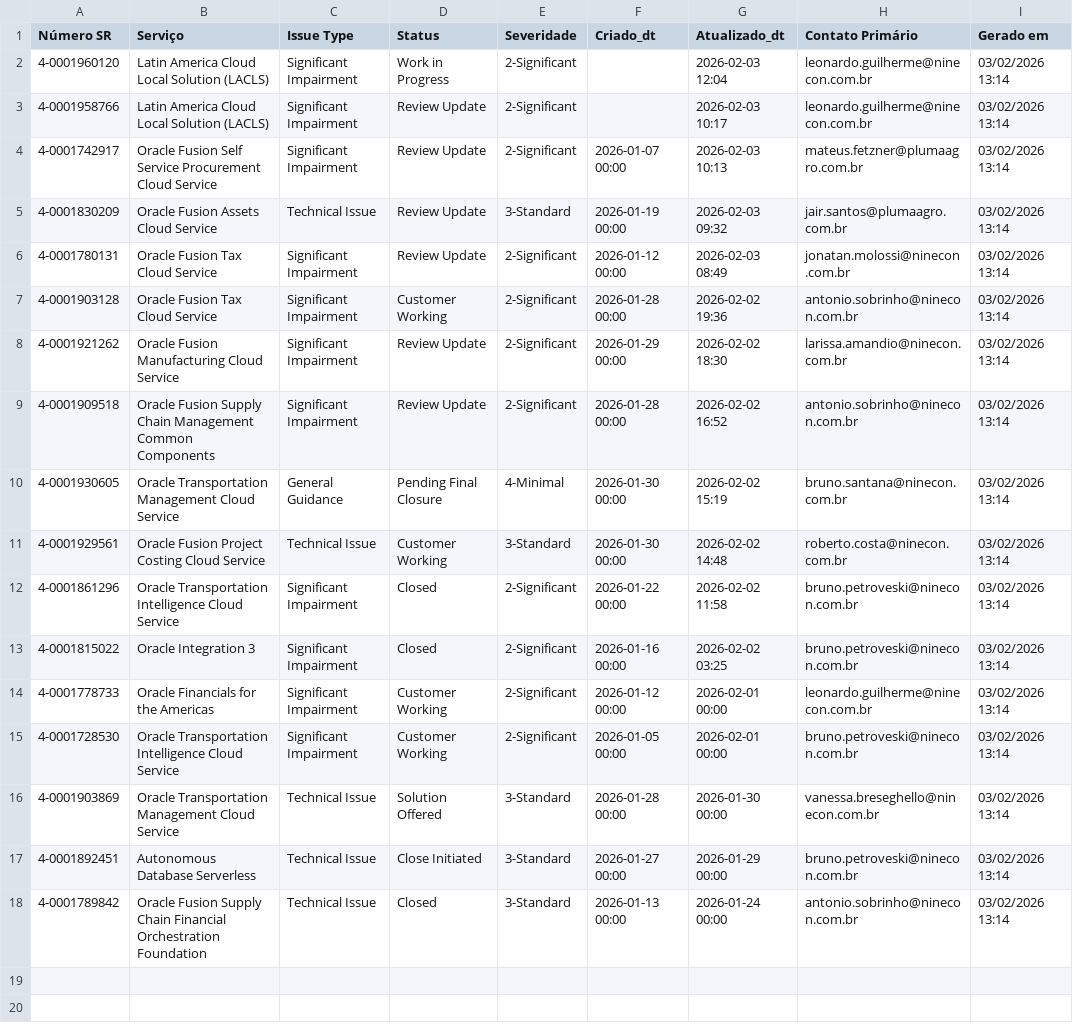
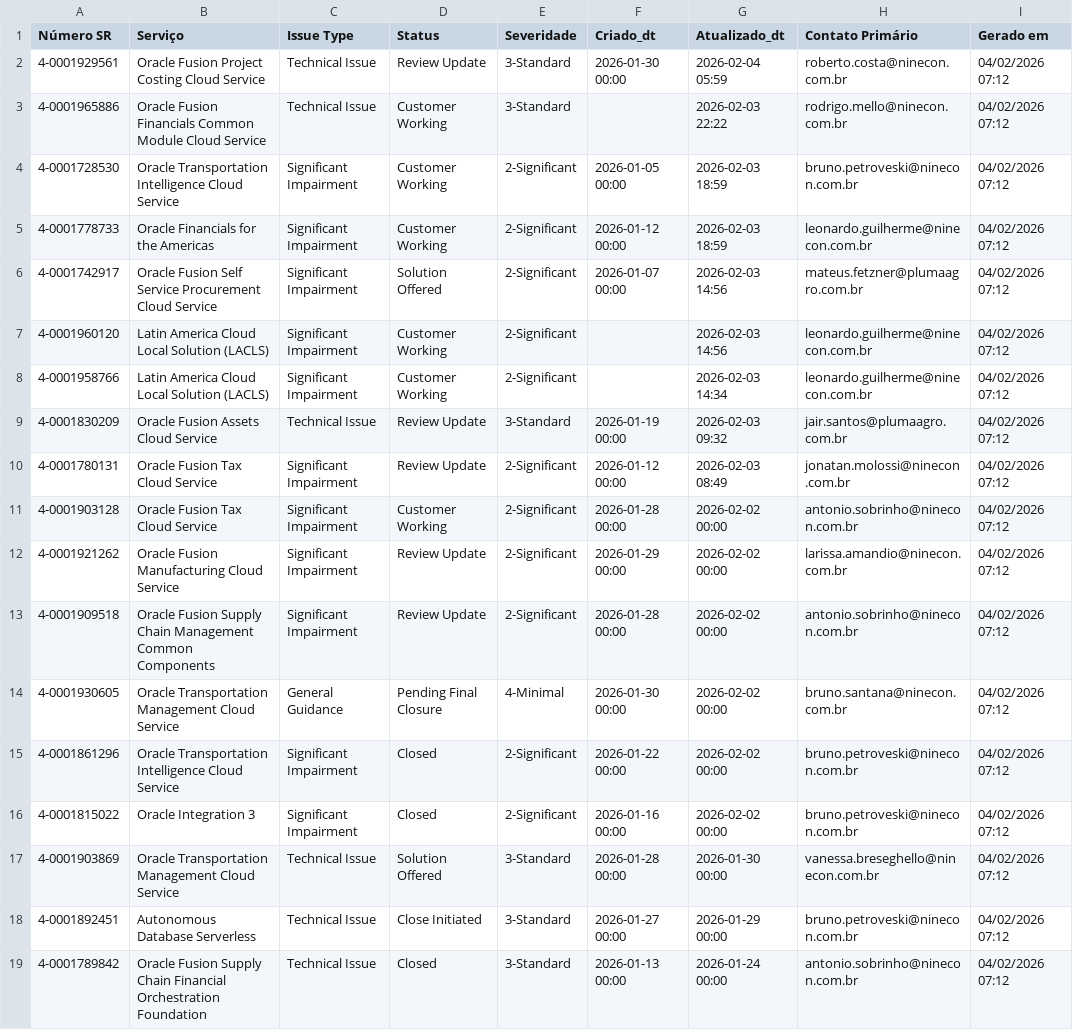
Before and after one commit to Josimesio/suporte_pluma1, a CSV file: dados_sr_2026.csv, drawn as a sheet; removed rows and columns are numbered as before the commit, all else as after; the diff names each change by its address in the sheet, - before the commit and + after, or states it on an @@ line.

```diff
--- a/dados_sr_2026.csv
+++ b/dados_sr_2026.csv
+row 2: 4-0001929561 | Oracle Fusion Project Costing Cloud Service | Technical Issue | Review Update | 3-Standard | 2026-01-30 00:00 | 2026-02-04 05:59 | roberto.costa@ninecon.com.br | 04/02/2026 07:12
+row 3: 4-0001965886 | Oracle Fusion Financials Common Module Cloud Service | Technical Issue | Customer Working | 3-Standard |  | 2026-02-03 22:22 | rodrigo.mello@ninecon.com.br | 04/02/2026 07:12
+row 4: 4-0001728530 | Oracle Transportation Intelligence Cloud Service | Significant Impairment | Customer Working | 2-Significant | 2026-01-05 00:00 | 2026-02-03 18:59 | bruno.petroveski@ninecon.com.br | 04/02/2026 07:12
+row 5: 4-0001778733 | Oracle Financials for the Americas | Significant Impairment | Customer Working | 2-Significant | 2026-01-12 00:00 | 2026-02-03 18:59 | leonardo.guilherme@ninecon.com.br | 04/02/2026 07:12
+row 6: 4-0001742917 | Oracle Fusion Self Service Procurement Cloud Service | Significant Impairment | Solution Offered | 2-Significant | 2026-01-07 00:00 | 2026-02-03 14:56 | mateus.fetzner@plumaagro.com.br | 04/02/2026 07:12
-D7 (Status): Work in Progress
+D7 (Status): Customer Working
-G7 (Atualizado_dt): 2026-02-03 12:04
+G7 (Atualizado_dt): 2026-02-03 14:56
-I7:I8 (Gerado em): 03/02/2026 13:14
+I7:I8 (Gerado em): 04/02/2026 07:12
-D8 (Status): Review Update
+D8 (Status): Customer Working
-G8 (Atualizado_dt): 2026-02-03 10:17
+G8 (Atualizado_dt): 2026-02-03 14:34
-row 4: 4-0001742917 | Oracle Fusion Self Service Procurement Cloud Service | Significant Impairment | Review Update | 2-Significant | 2026-01-07 00:00 | 2026-02-03 10:13 | mateus.fetzner@plumaagro.com.br | 03/02/2026 13:14
-I9:I14 (Gerado em): 03/02/2026 13:14
+I9:I14 (Gerado em): 04/02/2026 07:12
-G11 (Atualizado_dt): 2026-02-02 19:36
+G11 (Atualizado_dt): 2026-02-02 00:00
-G12 (Atualizado_dt): 2026-02-02 18:30
+G12 (Atualizado_dt): 2026-02-02 00:00
-G13 (Atualizado_dt): 2026-02-02 16:52
+G13 (Atualizado_dt): 2026-02-02 00:00
-G14 (Atualizado_dt): 2026-02-02 15:19
+G14 (Atualizado_dt): 2026-02-02 00:00
-row 11: 4-0001929561 | Oracle Fusion Project Costing Cloud Service | Technical Issue | Customer Working | 3-Standard | 2026-01-30 00:00 | 2026-02-02 14:48 | roberto.costa@ninecon.com.br | 03/02/2026 13:14
-G15 (Atualizado_dt): 2026-02-02 11:58
+G15 (Atualizado_dt): 2026-02-02 00:00
-I15:I16 (Gerado em): 03/02/2026 13:14
+I15:I16 (Gerado em): 04/02/2026 07:12
-G16 (Atualizado_dt): 2026-02-02 03:25
+G16 (Atualizado_dt): 2026-02-02 00:00
-row 14: 4-0001778733 | Oracle Financials for the Americas | Significant Impairment | Customer Working | 2-Significant | 2026-01-12 00:00 | 2026-02-01 00:00 | leonardo.guilherme@ninecon.com.br | 03/02/2026 13:14
-row 15: 4-0001728530 | Oracle Transportation Intelligence Cloud Service | Significant Impairment | Customer Working | 2-Significant | 2026-01-05 00:00 | 2026-02-01 00:00 | bruno.petroveski@ninecon.com.br | 03/02/2026 13:14
-I17:I19 (Gerado em): 03/02/2026 13:14
+I17:I19 (Gerado em): 04/02/2026 07:12
```
Also changed, not shown: dados_sr_2025.csv.
